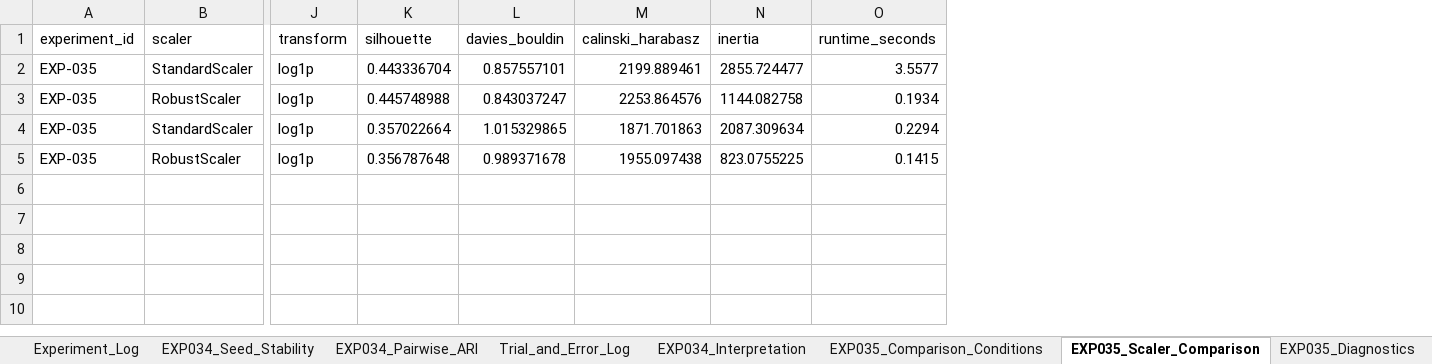
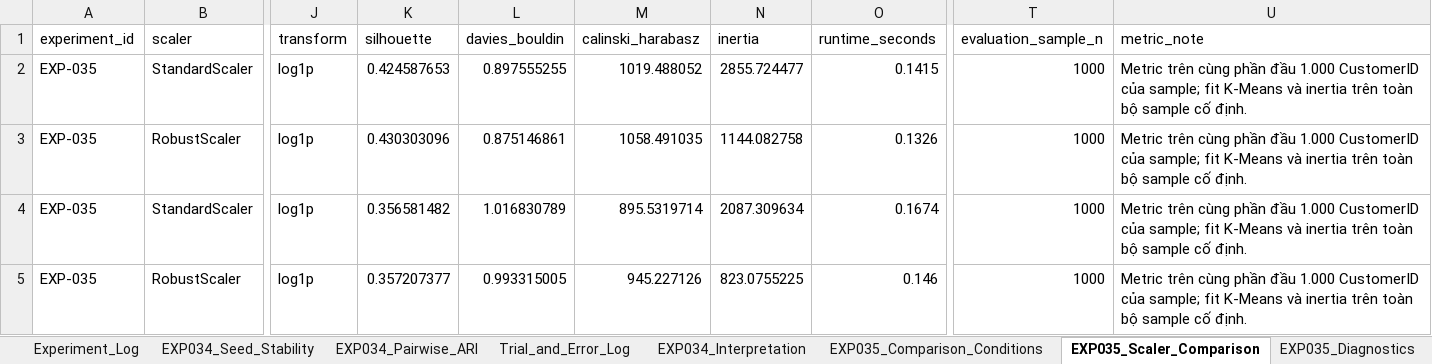
Before and after one commit to Haruki107206/sgu26_ML_nhom06, an Excel workbook: Online_Retail_II_GiaiDoan1/logs/experiment_log.xlsx, sheet EXP035_Scaler_Comparison, drawn as a sheet; only a part is shown, gaps mark what is left out; values as stored, in another font and other column widths than the file's, no borders; the diff names each change by its address in the sheet, - before the commit and + after, or states it on an @@ line.

Commit message:
Bổ sung
- Bổ sung Silhouette, Davies–Bouldin, Calinski–Harabasz và thống kê noise.
- Lập bảng quyết định mô hình EXP-034–EXP-036, nêu các đánh đổi và cấu hình được chọn.
- Kiểm tra pipeline, thuật toán, tham số, chỉ số và kết luận thực nghiệm.
- Hoàn thiện nội dung mô hình, thiết lập và đánh giá.

```diff
--- a/Online_Retail_II_GiaiDoan1/logs/experiment_log.xlsx (sheet EXP035_Scaler_Comparison)
+++ b/Online_Retail_II_GiaiDoan1/logs/experiment_log.xlsx (sheet EXP035_Scaler_Comparison)
+column T (evaluation_sample_n), rows 2-5: all 1000
+column U (metric_note), rows 2-5: all Metric trên cùng phần đầu 1.000 CustomerID của sample; fit K-Means và inertia trên toàn bộ sample cố định.
-K2 (silhouette): 0.443336704
+K2 (silhouette): 0.424587653
-L2 (davies_bouldin): 0.857557101
+L2 (davies_bouldin): 0.897555255
-M2 (calinski_harabasz): 2199.889461
+M2 (calinski_harabasz): 1019.488052
-O2 (runtime_seconds): 3.5577
+O2 (runtime_seconds): 0.1415
-K3 (silhouette): 0.445748988
+K3 (silhouette): 0.430303096
-L3 (davies_bouldin): 0.843037247
+L3 (davies_bouldin): 0.875146861
-M3 (calinski_harabasz): 2253.864576
+M3 (calinski_harabasz): 1058.491035
-O3 (runtime_seconds): 0.1934
+O3 (runtime_seconds): 0.1326
-K4 (silhouette): 0.357022664
+K4 (silhouette): 0.356581482
-L4 (davies_bouldin): 1.015329865
+L4 (davies_bouldin): 1.016830789
-M4 (calinski_harabasz): 1871.701863
+M4 (calinski_harabasz): 895.5319714
-O4 (runtime_seconds): 0.2294
+O4 (runtime_seconds): 0.1674
-K5 (silhouette): 0.356787648
+K5 (silhouette): 0.357207377
-L5 (davies_bouldin): 0.989371678
+L5 (davies_bouldin): 0.993315005
-M5 (calinski_harabasz): 1955.097438
+M5 (calinski_harabasz): 945.227126
-O5 (runtime_seconds): 0.1415
+O5 (runtime_seconds): 0.146
```
Also changed, not shown: sheet Experiment_Log, sheet EXP036_Multi_Metrics, other sheet tabs, Online_Retail_II_GiaiDoan1/logs/Daily_Journal.xlsx, 32 other files.
